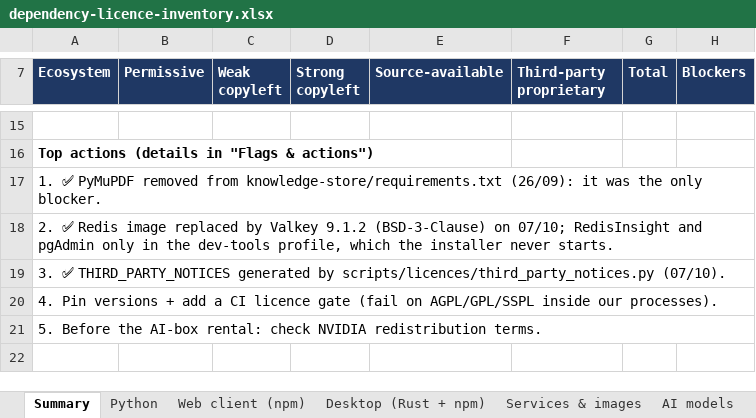
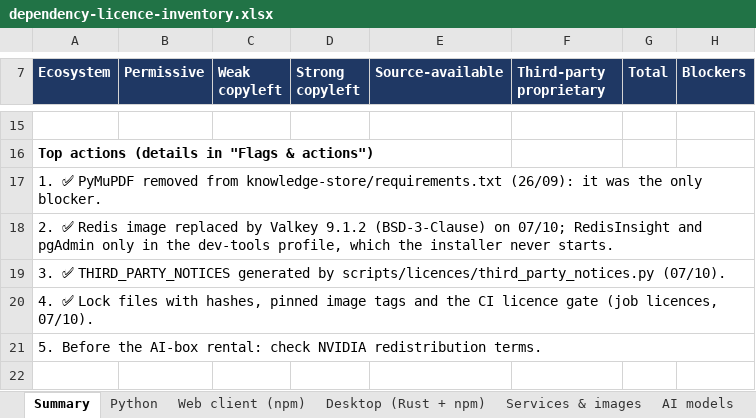
Before and after one commit to Horus-EIP/horus, an Excel workbook: docs/eip/dependency-licence-inventory.xlsx, sheet Summary, drawn as a sheet; only a part is shown, gaps mark what is left out; values as stored, in another font and other column widths than the file's, no borders; the diff names each change by its address in the sheet, - before the commit and + after, or states it on an @@ line.

Commit message:
[+] CI: fail on a copyleft licence in our own processes
A new ci.yml job, licences, tests the licence scripts, runs
third_party_notices.py --check, then scripts/licences/check_licences.py,
which fails on GPL, AGPL or SSPL among the Python packages, the web
client's production dependencies and the desktop app's crates. An OR
licence passes when one choice is permissive; LGPL is a warning.
Images and models run as separate processes and are only listed.
Reviewed exceptions live in scripts/licences/allowlist.yaml with their
reason; today it holds psycopg2-binary and the sharp/libvips packages
(both LGPL, used unmodified). An entry that no longer matches fails.

```diff
--- a/docs/eip/dependency-licence-inventory.xlsx (sheet Summary)
+++ b/docs/eip/dependency-licence-inventory.xlsx (sheet Summary)
-A20 (Ecosystem): 4. Pin versions + add a CI licence gate (fail on AGPL/GPL/SSPL inside our processes).
+A20 (Ecosystem): 4. ✅ Lock files with hashes, pinned image tags and the CI licence gate (job licences, 07/10).
```
Also changed, not shown: sheet Flags & actions, 7 other files.
